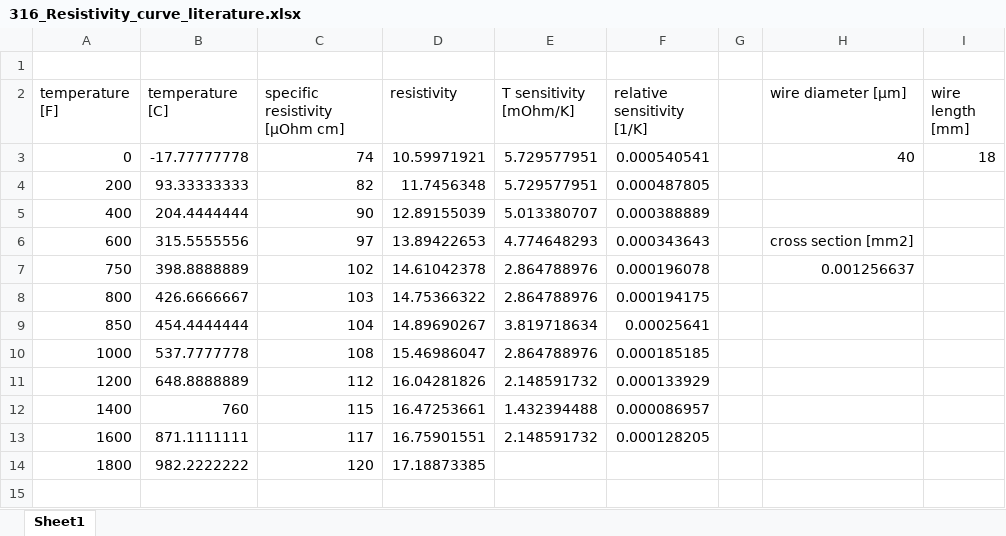
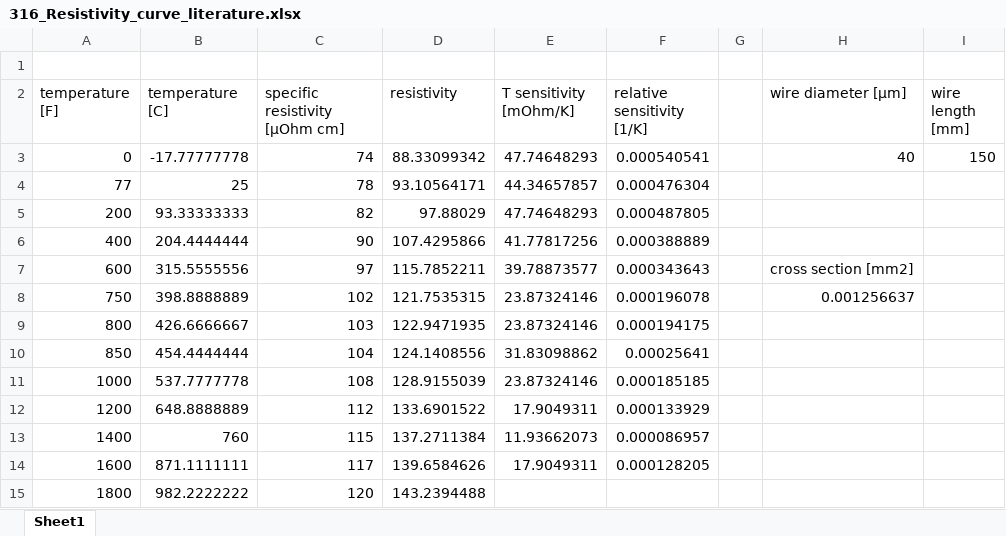
Before and after one commit to mehrpad/TDS-data-acquisition, an Excel workbook: files/316_Resistivity_curve_literature.xlsx, sheet Sheet1, drawn as a sheet; values as stored, in another font and other column widths than the file's, no borders; charts and pictures not drawn; addresses are those after the commit; the diff names each change by its address in the sheet, - before the commit and + after, or states it on an @@ line.

```diff
--- a/files/316_Resistivity_curve_literature.xlsx (sheet Sheet1)
+++ b/files/316_Resistivity_curve_literature.xlsx (sheet Sheet1)
-D3 (resistivity): 10.59971921
+D3 (resistivity): 88.33099342
-E3 (T sensitivity [mOhm/K]): 5.729577951
+E3 (T sensitivity [mOhm/K]): 47.74648293
-I3 (wire length [mm]): 18
+I3 (wire length [mm]): 150
+row 4: 77 | 25 | 78 | 93.10564171 | 44.34657857 | 0.000476304
-D5 (resistivity): 11.7456348
+D5 (resistivity): 97.88029
-E5 (T sensitivity [mOhm/K]): 5.729577951
+E5 (T sensitivity [mOhm/K]): 47.74648293
-D6 (resistivity): 12.89155039
+D6 (resistivity): 107.4295866
-E6 (T sensitivity [mOhm/K]): 5.013380707
+E6 (T sensitivity [mOhm/K]): 41.77817256
-D7 (resistivity): 13.89422653
+D7 (resistivity): 115.7852211
-E7 (T sensitivity [mOhm/K]): 4.774648293
+E7 (T sensitivity [mOhm/K]): 39.78873577
-D8 (resistivity): 14.61042378
+D8 (resistivity): 121.7535315
-E8:E9 (T sensitivity [mOhm/K]): 2.864788976
+E8:E9 (T sensitivity [mOhm/K]): 23.87324146
-D9 (resistivity): 14.75366322
+D9 (resistivity): 122.9471935
-D10 (resistivity): 14.89690267
+D10 (resistivity): 124.1408556
-E10 (T sensitivity [mOhm/K]): 3.819718634
+E10 (T sensitivity [mOhm/K]): 31.83098862
-D11 (resistivity): 15.46986047
+D11 (resistivity): 128.9155039
-E11 (T sensitivity [mOhm/K]): 2.864788976
+E11 (T sensitivity [mOhm/K]): 23.87324146
-D12 (resistivity): 16.04281826
+D12 (resistivity): 133.6901522
-E12 (T sensitivity [mOhm/K]): 2.148591732
+E12 (T sensitivity [mOhm/K]): 17.9049311
-D13 (resistivity): 16.47253661
+D13 (resistivity): 137.2711384
-E13 (T sensitivity [mOhm/K]): 1.432394488
+E13 (T sensitivity [mOhm/K]): 11.93662073
-D14 (resistivity): 16.75901551
+D14 (resistivity): 139.6584626
-E14 (T sensitivity [mOhm/K]): 2.148591732
+E14 (T sensitivity [mOhm/K]): 17.9049311
-D15 (resistivity): 17.18873385
+D15 (resistivity): 143.2394488
```
Also changed, not shown: formulas that keep their value, charts or pictures, 3 other files.
